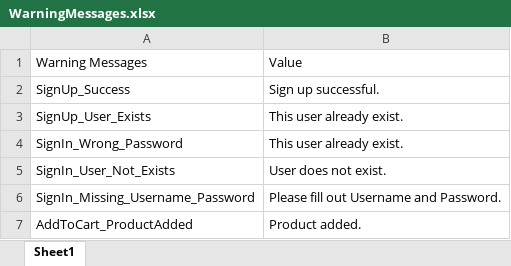
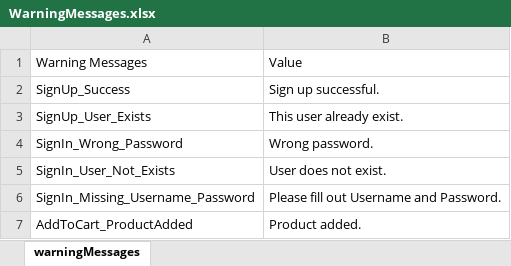
Before and after one commit to rajuutla/varun_hcl_automation, an Excel workbook: WarningMessages.xlsx, sheet warningMessages, drawn as a sheet; values as stored, in another font and other column widths than the file's, no borders; the diff names each change by its address in the sheet, - before the commit and + after, or states it on an @@ line.

Commit message:
Excel Implementation

```diff
--- a/WarningMessages.xlsx (sheet warningMessages)
+++ b/WarningMessages.xlsx (sheet warningMessages)
-sheet tab: Sheet1
+sheet tab: warningMessages
-B4: This user already exist.
+B4: Wrong password.
```
Also changed, not shown: 9 other files.
